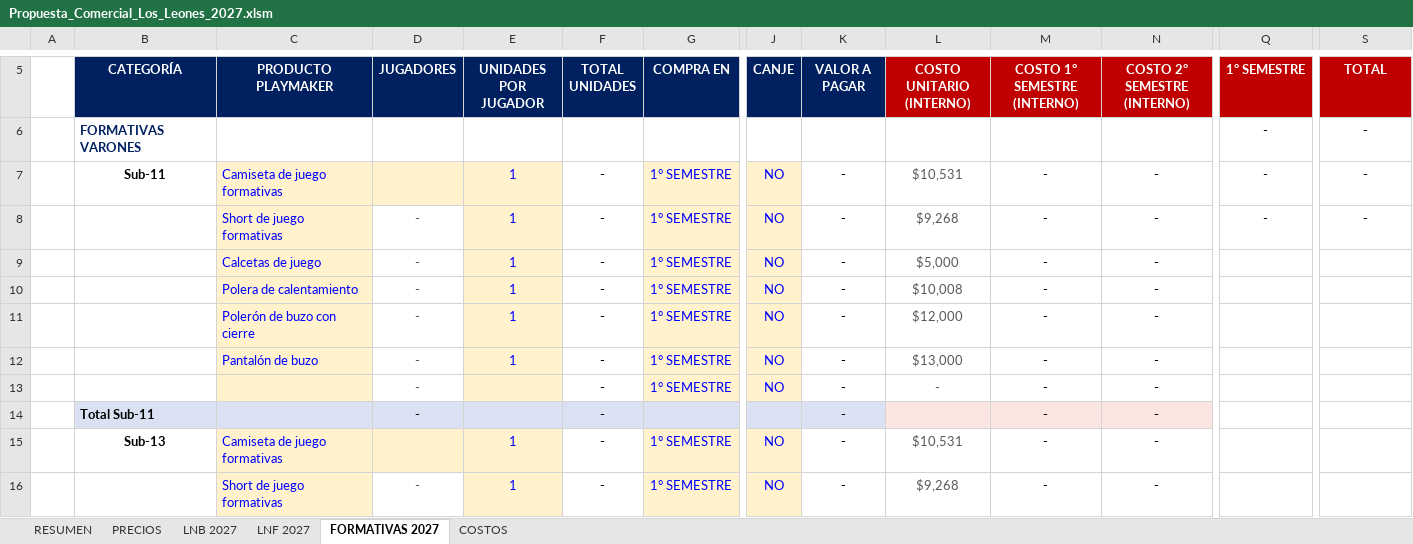
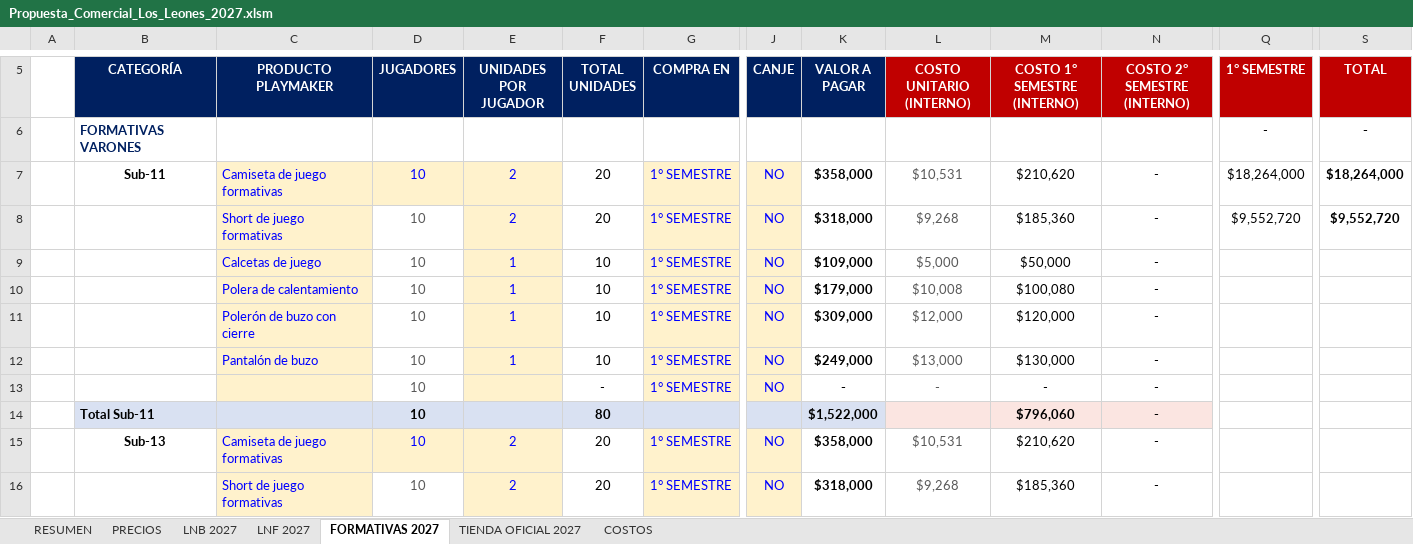
Before and after one commit to seanduarteu-cyber/PRODUCCION-PLAYMAKER, an Excel workbook: propuestas/leones-quilpue/Propuesta_Comercial_Los_Leones_2027.xlsm, sheet FORMATIVAS 2027, drawn as a sheet; only a part is shown, gaps mark what is left out; values as stored, in another font and other column widths than the file's, no borders; charts and pictures and conditional formats not drawn; removed rows and columns are numbered as before the commit, all else as after; rows hold the shown columns only; the diff covers the shown part only; the diff names each change by its address in the sheet, - before the commit and + after, or states it on an @@ line.

```diff
--- a/propuestas/leones-quilpue/Propuesta_Comercial_Los_Leones_2027.xlsm (sheet FORMATIVAS 2027)
+++ b/propuestas/leones-quilpue/Propuesta_Comercial_Los_Leones_2027.xlsm (sheet FORMATIVAS 2027)
+sheet tab: TIENDA OFICIAL 2027
-D7 (JUGADORES): (empty)
+D7 (JUGADORES): 10
-E7:E8 (UNIDADES POR JUGADOR): 1
+E7:E8 (UNIDADES POR JUGADOR): 2
-F7:F8 (TOTAL UNIDADES): -
+F7:F8 (TOTAL UNIDADES): 20
-K7 (VALOR A PAGAR): -
+K7 (VALOR A PAGAR): $358,000
-M7 (COSTO 1° SEMESTRE (INTERNO)): -
+M7 (COSTO 1° SEMESTRE (INTERNO)): $210,620
-Q7 (1° SEMESTRE): -
+Q7 (1° SEMESTRE): $18,264,000
-S7 (TOTAL): -
+S7 (TOTAL): $18,264,000
-D8:D13 (JUGADORES): -
+D8:D13 (JUGADORES): 10
-K8 (VALOR A PAGAR): -
+K8 (VALOR A PAGAR): $318,000
-M8 (COSTO 1° SEMESTRE (INTERNO)): -
+M8 (COSTO 1° SEMESTRE (INTERNO)): $185,360
-Q8 (1° SEMESTRE): -
+Q8 (1° SEMESTRE): $9,552,720
-S8 (TOTAL): -
+S8 (TOTAL): $9,552,720
-F9:F12 (TOTAL UNIDADES): -
+F9:F12 (TOTAL UNIDADES): 10
-K9 (VALOR A PAGAR): -
+K9 (VALOR A PAGAR): $109,000
-M9 (COSTO 1° SEMESTRE (INTERNO)): -
+M9 (COSTO 1° SEMESTRE (INTERNO)): $50,000
-K10 (VALOR A PAGAR): -
+K10 (VALOR A PAGAR): $179,000
-M10 (COSTO 1° SEMESTRE (INTERNO)): -
+M10 (COSTO 1° SEMESTRE (INTERNO)): $100,080
-K11 (VALOR A PAGAR): -
+K11 (VALOR A PAGAR): $309,000
-M11 (COSTO 1° SEMESTRE (INTERNO)): -
+M11 (COSTO 1° SEMESTRE (INTERNO)): $120,000
-K12 (VALOR A PAGAR): -
+K12 (VALOR A PAGAR): $249,000
-M12 (COSTO 1° SEMESTRE (INTERNO)): -
+M12 (COSTO 1° SEMESTRE (INTERNO)): $130,000
-row 14:  | Total Sub-11 |  | - |  | - |  |  | - |  | - | -
+row 14:  | Total Sub-11 |  | 10 |  | 80 |  |  | $1,522,000 |  | $796,060 | -
-D15 (JUGADORES): (empty)
+D15 (JUGADORES): 10
-E15:E16 (UNIDADES POR JUGADOR): 1
+E15:E16 (UNIDADES POR JUGADOR): 2
-F15:F16 (TOTAL UNIDADES): -
+F15:F16 (TOTAL UNIDADES): 20
-K15 (VALOR A PAGAR): -
+K15 (VALOR A PAGAR): $358,000
-M15 (COSTO 1° SEMESTRE (INTERNO)): -
+M15 (COSTO 1° SEMESTRE (INTERNO)): $210,620
-D16 (JUGADORES): -
+D16 (JUGADORES): 10
-K16 (VALOR A PAGAR): -
+K16 (VALOR A PAGAR): $318,000
-M16 (COSTO 1° SEMESTRE (INTERNO)): -
+M16 (COSTO 1° SEMESTRE (INTERNO)): $185,360
```
Also changed, not shown: 13 added rows, 13 removed rows and 287 edited cells elsewhere in this sheet, sheet RESUMEN, sheet LNF 2027, sheet COSTOS, formulas that keep their value, charts or pictures, 1 other file.
